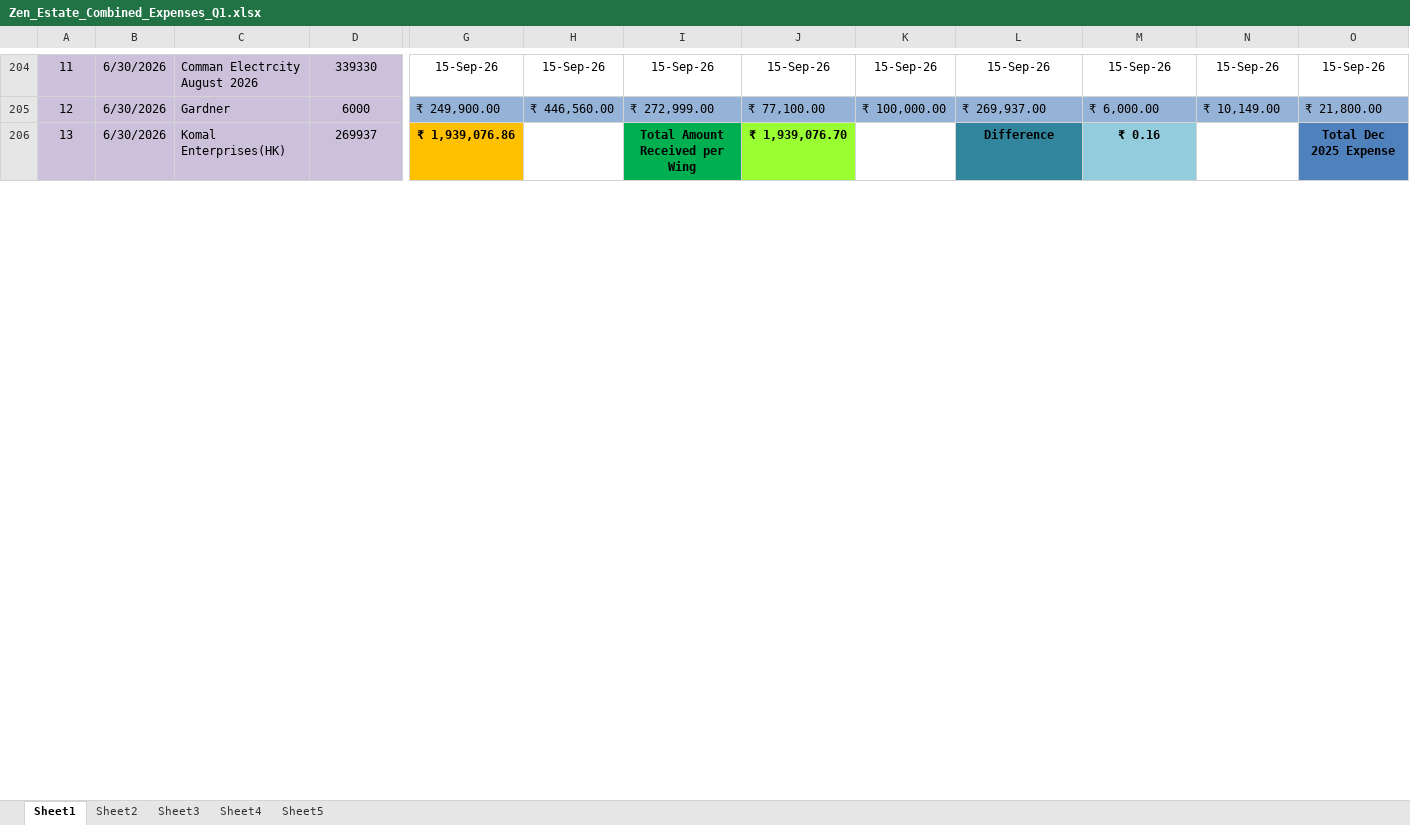
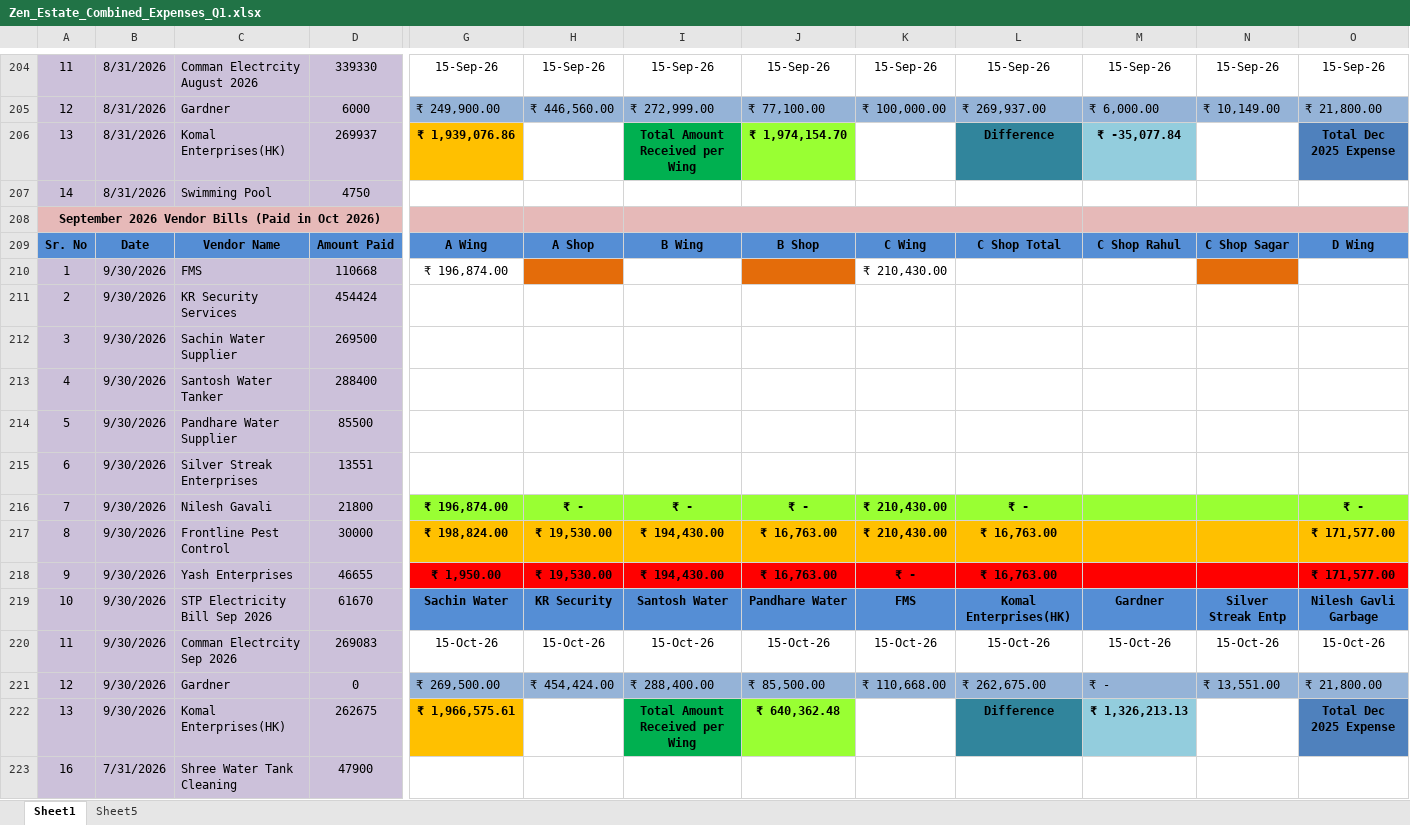
Before and after one commit to dhootmahesh28/zen-estate-dashboard, an Excel workbook: Zen_Estate_Combined_Expenses_Q1.xlsx, sheet Sheet1, drawn as a sheet; only a part is shown, gaps mark what is left out; values as stored, in another font and other column widths than the file's, no borders; rows hold the shown columns only; the diff covers the shown part only; the diff names each change by its address in the sheet, - before the commit and + after, or states it on an @@ line.

```diff
--- a/Zen_Estate_Combined_Expenses_Q1.xlsx (sheet Sheet1)
+++ b/Zen_Estate_Combined_Expenses_Q1.xlsx (sheet Sheet1)
-sheet tab: Sheet2
-sheet tab: Sheet3
-sheet tab: Sheet4
-B204:B206: 6/30/2026
+B204:B206: 8/31/2026
-J206: ₹ 1,939,076.70
+J206: ₹ 1,974,154.70
-M206: ₹ 0.16
+M206: ₹ -35,077.84
+row 207: 14 | 8/31/2026 | Swimming Pool | 4750
+row 208: September 2026 Vendor Bills (Paid in Oct 2026)
+row 209: Sr. No | Date | Vendor Name | Amount Paid | A Wing | A Shop | B Wing | B Shop | C Wing | C Shop Total | C Shop Rahul | C Shop Sagar | D Wing
+row 210: 1 | 9/30/2026 | FMS | 110668 | ₹ 196,874.00 |  |  |  | ₹ 210,430.00
+row 211: 2 | 9/30/2026 | KR Security Services | 454424
+row 212: 3 | 9/30/2026 | Sachin Water Supplier | 269500
+row 213: 4 | 9/30/2026 | Santosh Water Tanker | 288400
+row 214: 5 | 9/30/2026 | Pandhare Water Supplier | 85500
+row 215: 6 | 9/30/2026 | Silver Streak Enterprises | 13551
+row 216: 7 | 9/30/2026 | Nilesh Gavali | 21800 | ₹ 196,874.00 | ₹ - | ₹ - | ₹ - | ₹ 210,430.00 | ₹ - |  |  | ₹ -
+row 217: 8 | 9/30/2026 | Frontline Pest Control | 30000 | ₹ 198,824.00 | ₹ 19,530.00 | ₹ 194,430.00 | ₹ 16,763.00 | ₹ 210,430.00 | ₹ 16,763.00 |  |  | ₹ 171,577.00
+row 218: 9 | 9/30/2026 | Yash Enterprises | 46655 | ₹ 1,950.00 | ₹ 19,530.00 | ₹ 194,430.00 | ₹ 16,763.00 | ₹ - | ₹ 16,763.00 |  |  | ₹ 171,577.00
+row 219: 10 | 9/30/2026 | STP Electricity Bill Sep 2026 | 61670 | Sachin Water | KR Security | Santosh Water | Pandhare Water | FMS | Komal Enterprises(HK) | Gardner | Silver Streak Entp | Nilesh Gavli Garbage
+row 220: 11 | 9/30/2026 | Comman Electrcity Sep 2026 | 269083 | 15-Oct-26 | 15-Oct-26 | 15-Oct-26 | 15-Oct-26 | 15-Oct-26 | 15-Oct-26 | 15-Oct-26 | 15-Oct-26 | 15-Oct-26
+row 221: 12 | 9/30/2026 | Gardner | 0 | ₹ 269,500.00 | ₹ 454,424.00 | ₹ 288,400.00 | ₹ 85,500.00 | ₹ 110,668.00 | ₹ 262,675.00 | ₹ - | ₹ 13,551.00 | ₹ 21,800.00
+row 222: 13 | 9/30/2026 | Komal Enterprises(HK) | 262675 | ₹ 1,966,575.61 |  | Total Amount Received per Wing | ₹ 640,362.48 |  | Difference | ₹ 1,326,213.13 |  | Total Dec 2025 Expense
+row 223: 16 | 7/31/2026 | Shree Water Tank Cleaning | 47900
```
Also changed, not shown: 16 added rows, 2 removed rows, 43 edited cells and cell formats elsewhere in this sheet, sheet Sheet5.
